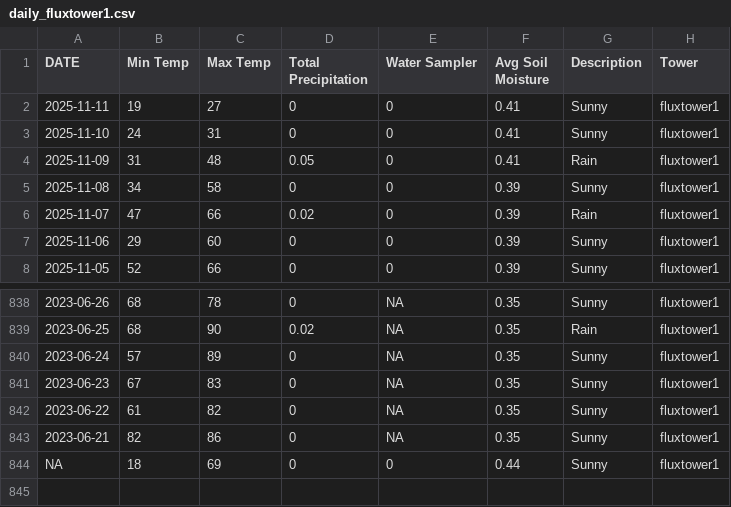
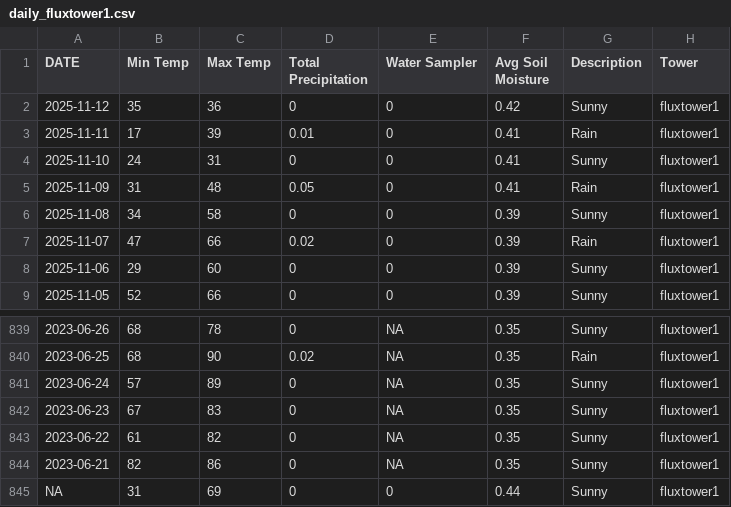
Before and after one commit to kesondrakey/kesondrakey.github.io, a CSV file: files/daily_fluxtower1.csv, drawn as a sheet; only a part is shown, gaps mark what is left out.

```diff
--- a/files/daily_fluxtower1.csv
+++ b/files/daily_fluxtower1.csv
@@ -1,3 +1,4 @@
 DATE,Min Temp,Max Temp,Total Precipitation,Water Sampler,Avg Soil Moisture,Description,Tower
-2025-11-11,19,27,0,0,0.41,Sunny,fluxtower1
+2025-11-12,35,36,0,0,0.42,Sunny,fluxtower1
+2025-11-11,17,39,0.01,0,0.41,Rain,fluxtower1
 2025-11-10,24,31,0,0,0.41,Sunny,fluxtower1
@@ -843,2 +844,2 @@ DATE,Min Temp,Max Temp,Total Precipitation,Water Sampler,Avg Soil Moisture,Descr
 2023-06-21,82,86,0,NA,0.35,Sunny,fluxtower1
-NA,18,69,0,0,0.44,Sunny,fluxtower1
+NA,31,69,0,0,0.44,Sunny,fluxtower1
```
Also changed, not shown: files/daily_fluxtower2.csv, files/daily_fluxtower3.csv, 21 other files.
